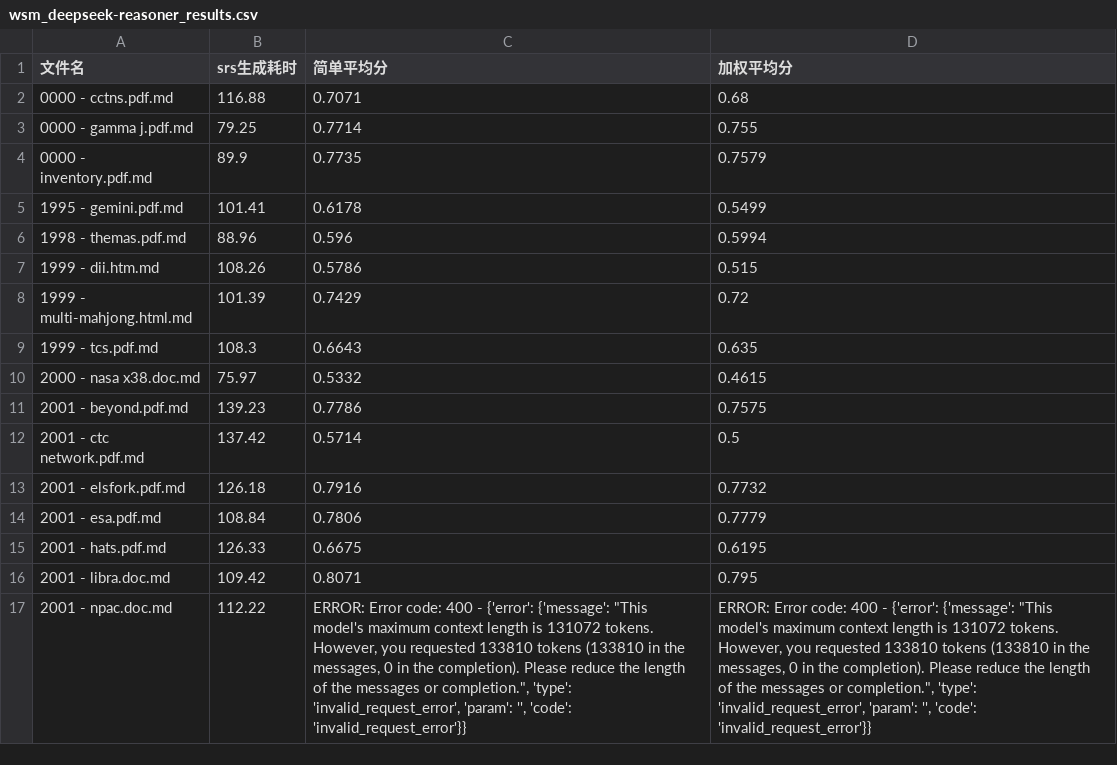
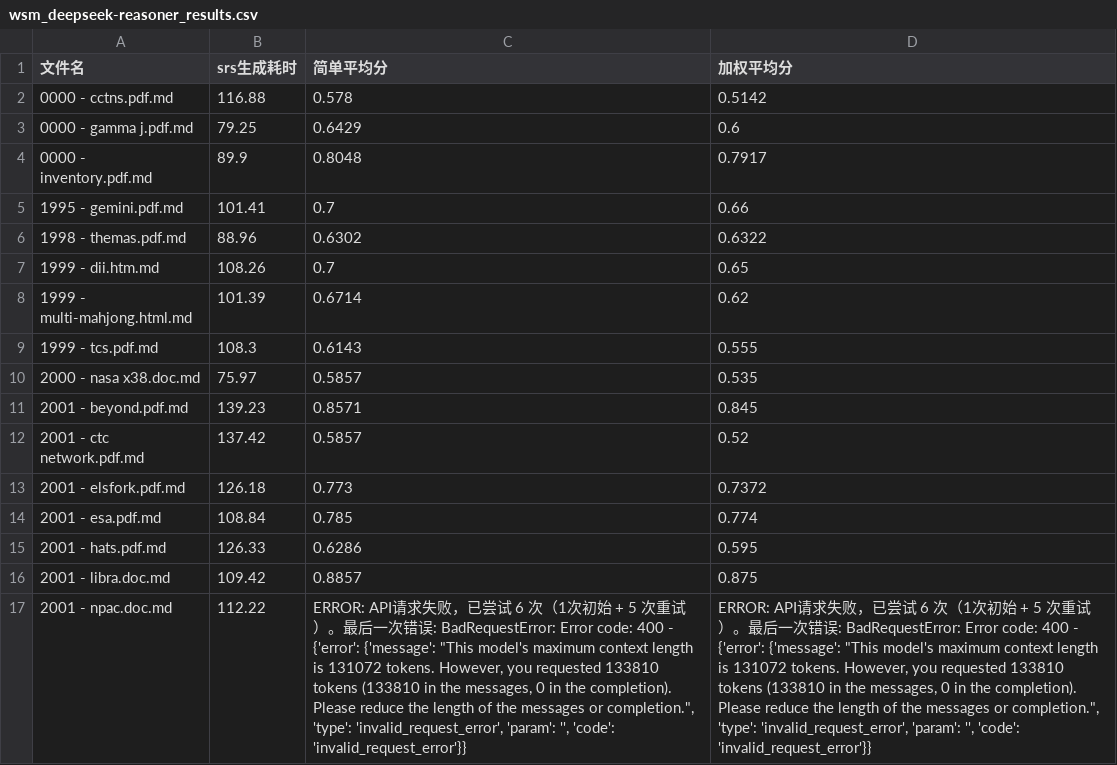
Before and after one commit to denghuinow/spec-clarify-langgraph, a CSV file: wsm_deepseek-reasoner_results.csv, drawn as a sheet; only a part is shown; the diff covers the shown part only; the diff names each change by its address in the sheet, - before the commit and + after, or states it on an @@ line.

```diff
--- a/wsm_deepseek-reasoner_results.csv
+++ b/wsm_deepseek-reasoner_results.csv
-C2 (简单平均分): 0.7071
+C2 (简单平均分): 0.578
-D2 (加权平均分): 0.68
+D2 (加权平均分): 0.5142
-C3 (简单平均分): 0.7714
+C3 (简单平均分): 0.6429
-D3 (加权平均分): 0.755
+D3 (加权平均分): 0.6
-C4 (简单平均分): 0.7735
+C4 (简单平均分): 0.8048
-D4 (加权平均分): 0.7579
+D4 (加权平均分): 0.7917
-C5 (简单平均分): 0.6178
+C5 (简单平均分): 0.7
-D5 (加权平均分): 0.5499
+D5 (加权平均分): 0.66
-C6 (简单平均分): 0.596
+C6 (简单平均分): 0.6302
-D6 (加权平均分): 0.5994
+D6 (加权平均分): 0.6322
-C7 (简单平均分): 0.5786
+C7 (简单平均分): 0.7
-D7 (加权平均分): 0.515
+D7 (加权平均分): 0.65
-C8 (简单平均分): 0.7429
+C8 (简单平均分): 0.6714
-D8 (加权平均分): 0.72
+D8 (加权平均分): 0.62
-C9 (简单平均分): 0.6643
+C9 (简单平均分): 0.6143
-D9 (加权平均分): 0.635
+D9 (加权平均分): 0.555
-C10 (简单平均分): 0.5332
+C10 (简单平均分): 0.5857
-D10 (加权平均分): 0.4615
+D10 (加权平均分): 0.535
-C11 (简单平均分): 0.7786
+C11 (简单平均分): 0.8571
-D11 (加权平均分): 0.7575
+D11 (加权平均分): 0.845
-C12 (简单平均分): 0.5714
+C12 (简单平均分): 0.5857
-D12 (加权平均分): 0.5
+D12 (加权平均分): 0.52
-C13 (简单平均分): 0.7916
+C13 (简单平均分): 0.773
-D13 (加权平均分): 0.7732
+D13 (加权平均分): 0.7372
-C14 (简单平均分): 0.7806
+C14 (简单平均分): 0.785
-D14 (加权平均分): 0.7779
+D14 (加权平均分): 0.774
-C15 (简单平均分): 0.6675
+C15 (简单平均分): 0.6286
-D15 (加权平均分): 0.6195
+D15 (加权平均分): 0.595
-C16 (简单平均分): 0.8071
+C16 (简单平均分): 0.8857
-D16 (加权平均分): 0.795
+D16 (加权平均分): 0.875
-C17 (简单平均分): ERROR: Error code:…
+C17 (简单平均分): ERROR: API请求失败，已尝试 6 次（1次初始 + 5 次重试）。最后一次错误: BadRequestError: Error code:…
-D17 (加权平均分): ERROR: Error code:…
+D17 (加权平均分): ERROR: API请求失败，已尝试 6 次（1次初始 + 5 次重试）。最后一次错误: BadRequestError: Error code:…
```
Also changed, not shown: 125 edited cells elsewhere in this file, 4 other files.
